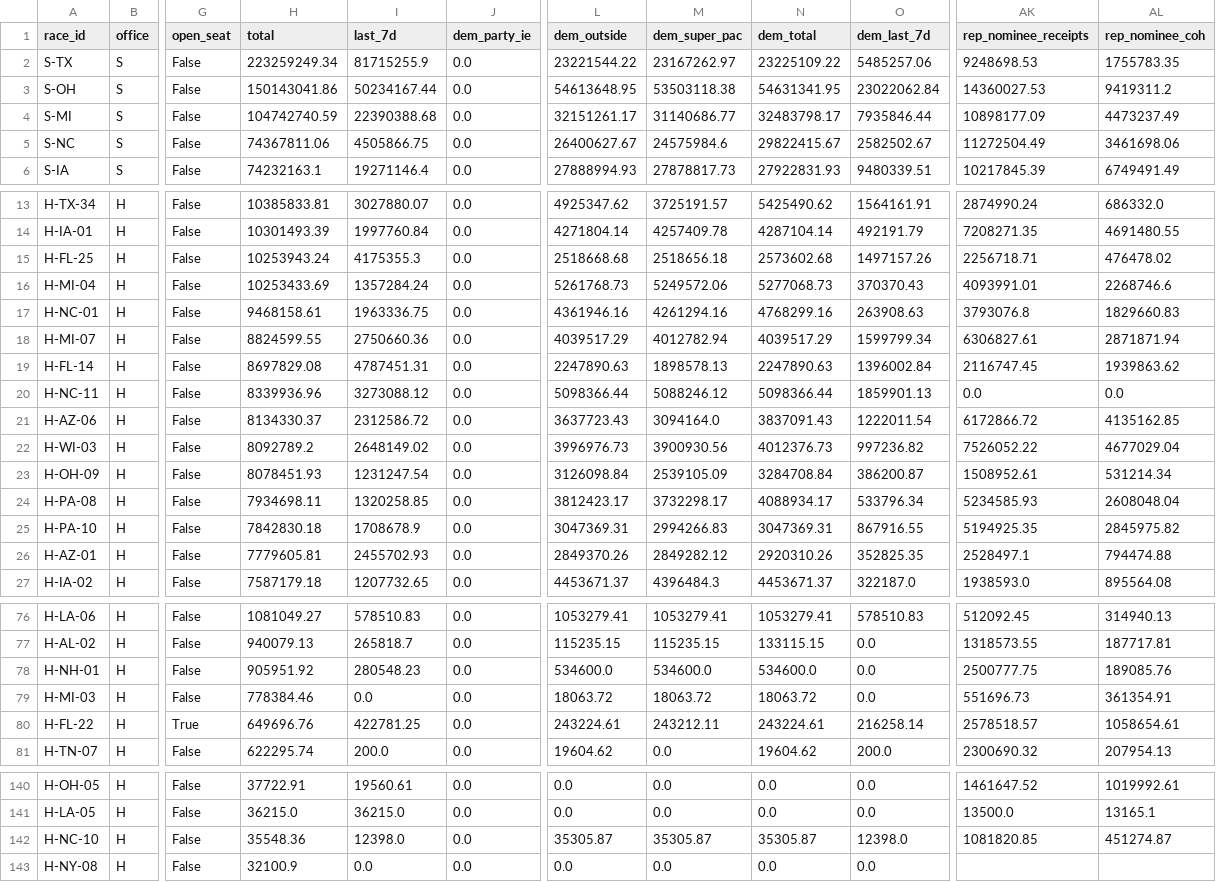
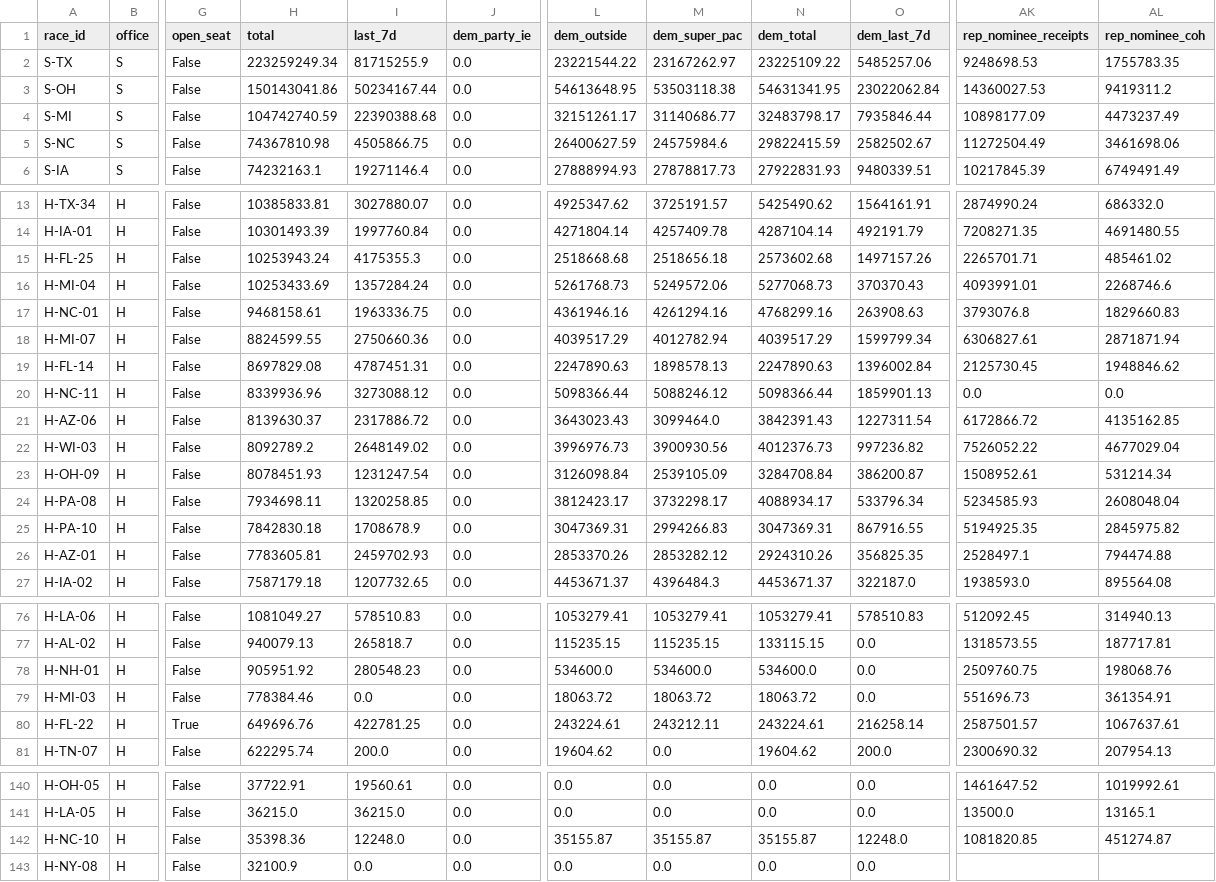
Before and after one commit to sabbadoo32/follow-the-money-2026, a CSV file: site/data/races.csv, drawn as a sheet; only a part is shown, gaps mark what is left out; the diff covers the shown part only; the diff names each change by its address in the sheet, - before the commit and + after, or states it on an @@ line.

Commit message:
data: 2026-10-05T08:55Z

```diff
--- a/site/data/races.csv
+++ b/site/data/races.csv
-H5 (total): 74367811.06
+H5 (total): 74367810.98
-L5 (dem_outside): 26400627.67
+L5 (dem_outside): 26400627.59
-N5 (dem_total): 29822415.67
+N5 (dem_total): 29822415.59
-AK15 (rep_nominee_receipts): 2256718.71
+AK15 (rep_nominee_receipts): 2265701.71
-AL15 (rep_nominee_coh): 476478.02
+AL15 (rep_nominee_coh): 485461.02
-AK19 (rep_nominee_receipts): 2116747.45
+AK19 (rep_nominee_receipts): 2125730.45
-AL19 (rep_nominee_coh): 1939863.62
+AL19 (rep_nominee_coh): 1948846.62
-H21 (total): 8134330.37
+H21 (total): 8139630.37
-I21 (last_7d): 2312586.72
+I21 (last_7d): 2317886.72
-L21 (dem_outside): 3637723.43
+L21 (dem_outside): 3643023.43
-M21 (dem_super_pac): 3094164.0
+M21 (dem_super_pac): 3099464.0
-N21 (dem_total): 3837091.43
+N21 (dem_total): 3842391.43
-O21 (dem_last_7d): 1222011.54
+O21 (dem_last_7d): 1227311.54
-H26 (total): 7779605.81
+H26 (total): 7783605.81
-I26 (last_7d): 2455702.93
+I26 (last_7d): 2459702.93
-L26 (dem_outside): 2849370.26
+L26 (dem_outside): 2853370.26
-M26 (dem_super_pac): 2849282.12
+M26 (dem_super_pac): 2853282.12
-N26 (dem_total): 2920310.26
+N26 (dem_total): 2924310.26
-O26 (dem_last_7d): 352825.35
+O26 (dem_last_7d): 356825.35
-AK78 (rep_nominee_receipts): 2500777.75
+AK78 (rep_nominee_receipts): 2509760.75
-AL78 (rep_nominee_coh): 189085.76
+AL78 (rep_nominee_coh): 198068.76
-AK80 (rep_nominee_receipts): 2578518.57
+AK80 (rep_nominee_receipts): 2587501.57
-AL80 (rep_nominee_coh): 1058654.61
+AL80 (rep_nominee_coh): 1067637.61
-H142 (total): 35548.36
+H142 (total): 35398.36
-I142 (last_7d): 12398.0
+I142 (last_7d): 12248.0
-L142 (dem_outside): 35305.87
+L142 (dem_outside): 35155.87
-M142 (dem_super_pac): 35305.87
+M142 (dem_super_pac): 35155.87
-N142 (dem_total): 35305.87
+N142 (dem_total): 35155.87
-O142 (dem_last_7d): 12398.0
+O142 (dem_last_7d): 12248.0
```
Also changed, not shown: 6 edited cells elsewhere in this file, site/data/excluded.csv, 7 other files.
